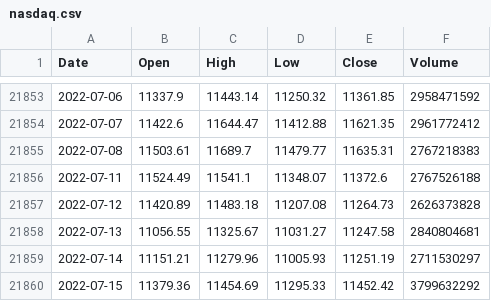
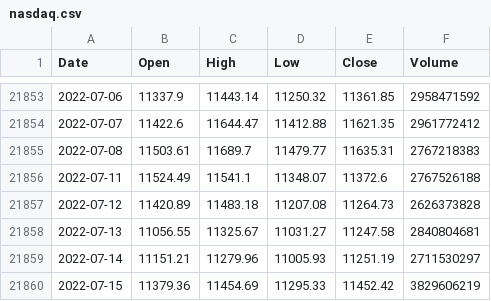
Before and after one commit to KwangYeol/stock-now, a CSV file: index/nasdaq.csv, drawn as a sheet; only a part is shown, gaps mark what is left out.

```diff
--- a/index/nasdaq.csv
+++ b/index/nasdaq.csv
@@ -21859,2 +21859,2 @@ Date,Open,High,Low,Close,Volume
 2022-07-14,11151.21,11279.96,11005.93,11251.19,2711530297
-2022-07-15,11379.36,11454.69,11295.33,11452.42,3799632292
+2022-07-15,11379.36,11454.69,11295.33,11452.42,3829606219
```
Also changed, not shown: index/kospi.csv, index/shanghai.csv, 2 other files.
